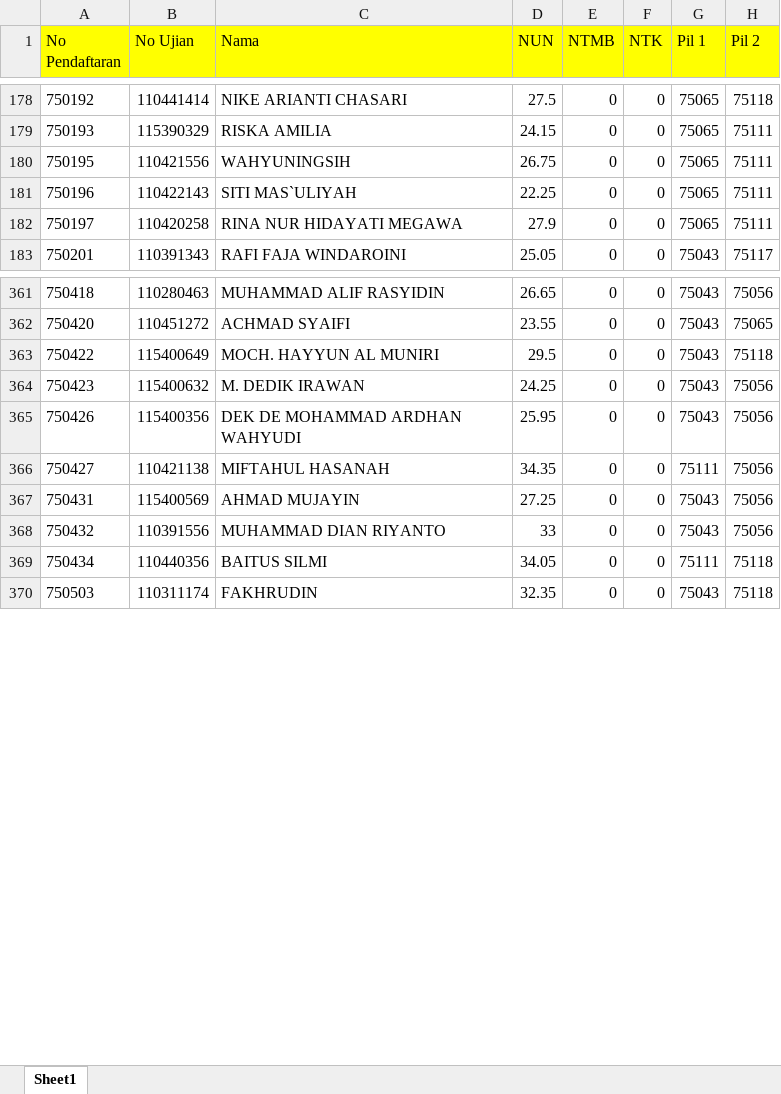
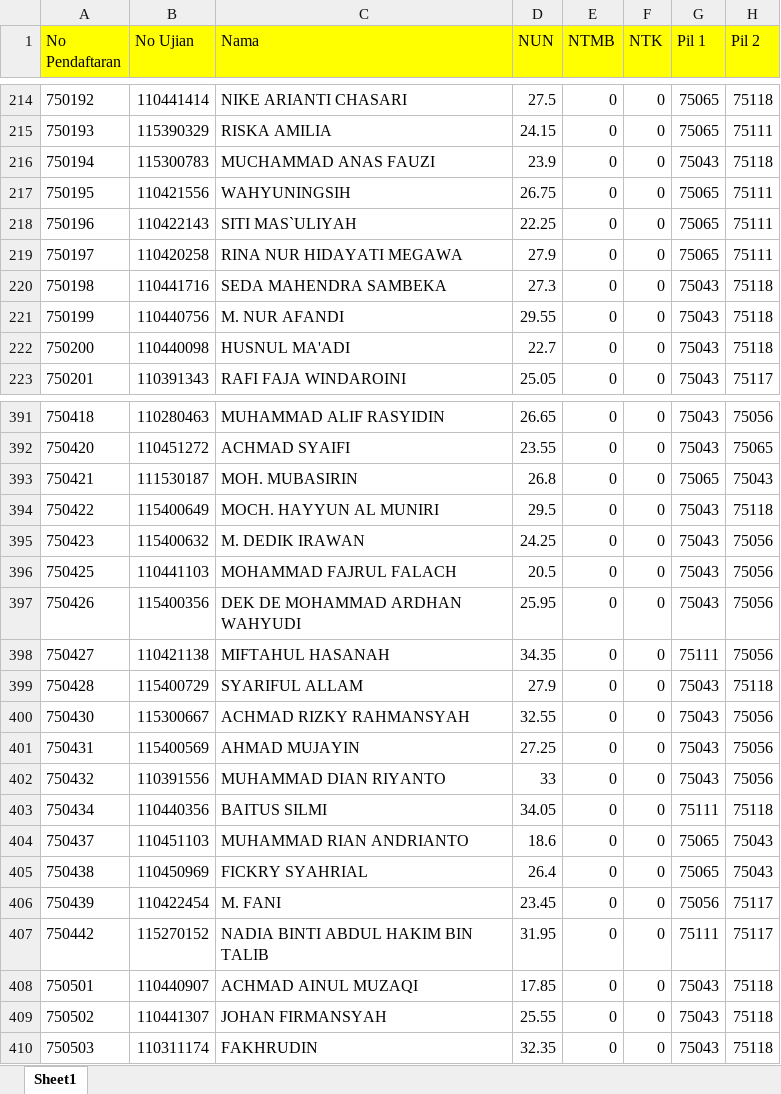
Before and after one commit to ripasfilqadar/input2015, an Excel workbook: format/SMK Negeri 1 Jabon.xlsx, sheet Sheet1, drawn as a sheet; only a part is shown, gaps mark what is left out; values as stored, in another font and other column widths than the file's, no borders; the diff covers the shown part only; the diff names each change by its address in the sheet, - before the commit and + after, or states it on an @@ line.

```diff
--- a/format/SMK Negeri 1 Jabon.xlsx (sheet Sheet1)
+++ b/format/SMK Negeri 1 Jabon.xlsx (sheet Sheet1)
+row 216: 750194 | 115300783 | MUCHAMMAD ANAS FAUZI | 23.9 | 0 | 0 | 75043 | 75118
+row 220: 750198 | 110441716 | SEDA MAHENDRA SAMBEKA | 27.3 | 0 | 0 | 75043 | 75118
+row 221: 750199 | 110440756 | M. NUR AFANDI | 29.55 | 0 | 0 | 75043 | 75118
+row 222: 750200 | 110440098 | HUSNUL MA'ADI | 22.7 | 0 | 0 | 75043 | 75118
+row 393: 750421 | 111530187 | MOH. MUBASIRIN | 26.8 | 0 | 0 | 75065 | 75043
+row 396: 750425 | 110441103 | MOHAMMAD FAJRUL FALACH | 20.5 | 0 | 0 | 75043 | 75056
+row 399: 750428 | 115400729 | SYARIFUL ALLAM | 27.9 | 0 | 0 | 75043 | 75118
+row 400: 750430 | 115300667 | ACHMAD RIZKY RAHMANSYAH | 32.55 | 0 | 0 | 75043 | 75056
+row 404: 750437 | 110451103 | MUHAMMAD RIAN ANDRIANTO | 18.6 | 0 | 0 | 75065 | 75043
+row 405: 750438 | 110450969 | FICKRY SYAHRIAL | 26.4 | 0 | 0 | 75065 | 75043
+row 406: 750439 | 110422454 | M. FANI | 23.45 | 0 | 0 | 75056 | 75117
+row 407: 750442 | 115270152 | NADIA BINTI ABDUL HAKIM BIN TALIB | 31.95 | 0 | 0 | 75111 | 75117
+row 408: 750501 | 110440907 | ACHMAD AINUL MUZAQI | 17.85 | 0 | 0 | 75043 | 75118
+row 409: 750502 | 110441307 | JOHAN FIRMANSYAH | 25.55 | 0 | 0 | 75043 | 75118
```
Also changed, not shown: 30 added rows, 89 moved rows and 8 edited cells elsewhere in this sheet, format/SMK Negeri 1 Buduran.xlsx, format/SMK Negeri 1 Sidoarjo.xlsx, 2 other files.
